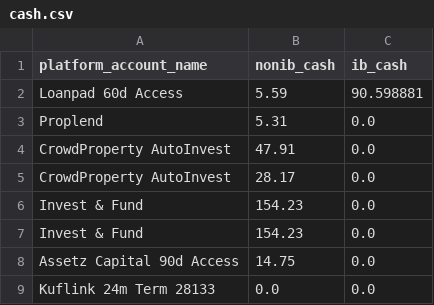
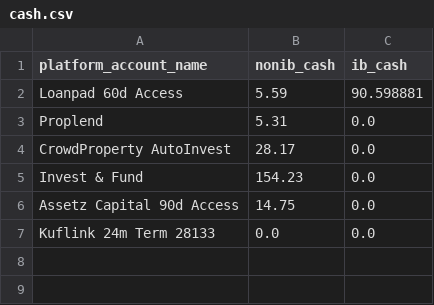
Before and after one commit to sijfish/p2panalytics, a CSV file: data/cash.csv, drawn as a sheet; the diff names each change by its address in the sheet, - before the commit and + after, or states it on an @@ line.

```diff
--- a/data/cash.csv
+++ b/data/cash.csv
-row 4: CrowdProperty AutoInvest | 47.91 | 0.0
-row 6: Invest & Fund | 154.23 | 0.0
```
Also changed, not shown: data/assetz_capital_history.csv, data/concatenated.csv, 4 other files.
